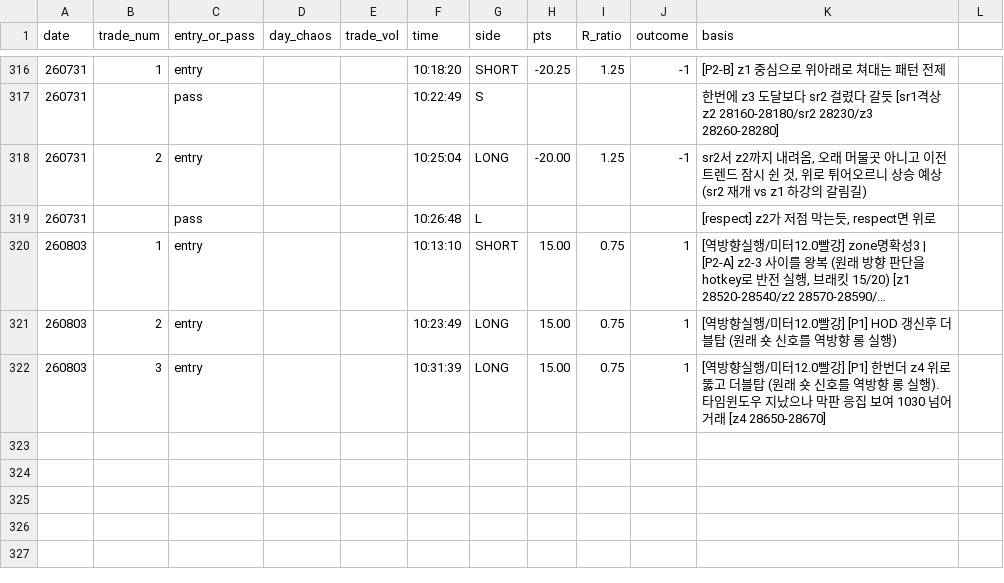
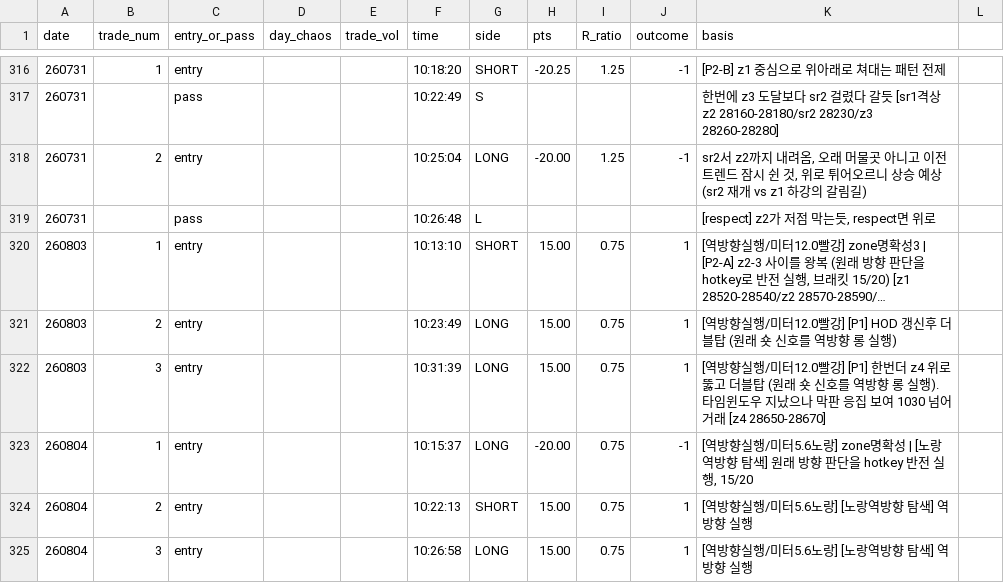
Before and after one commit to kjh950526-create/NQ_Research, a CSV file: daily_merged/merged_log.csv, drawn as a sheet; only a part is shown, gaps mark what is left out; long unchanged cells end in …; the diff names each change by its address in the sheet, - before the commit and + after, or states it on an @@ line.

Commit message:
data: add 8/4 - yellow-day reverse execution (meter 5.6, indicator log matches), 2W1L; trace saved

```diff
--- a/daily_merged/merged_log.csv
+++ b/daily_merged/merged_log.csv
+row 323: 260804 | 1 | entry |  |  | 10:15:37 | LONG | -20.00 | 0.75 | -1 | [역방향실행/미터5.6노랑] zone명확성 | [노랑역방향 탐색] 원래 방향 판단을 hotkey 반전 실행, 15/20
+row 324: 260804 | 2 | entry |  |  | 10:22:13 | SHORT | 15.00 | 0.75 | 1 | [역방향실행/미터5.6노랑] [노랑역방향 탐색] 역방향 실행
+row 325: 260804 | 3 | entry |  |  | 10:26:58 | LONG | 15.00 | 0.75 | 1 | [역방향실행/미터5.6노랑] [노랑역방향 탐색] 역방향 실행
```
Also changed, not shown: 3 other files.
